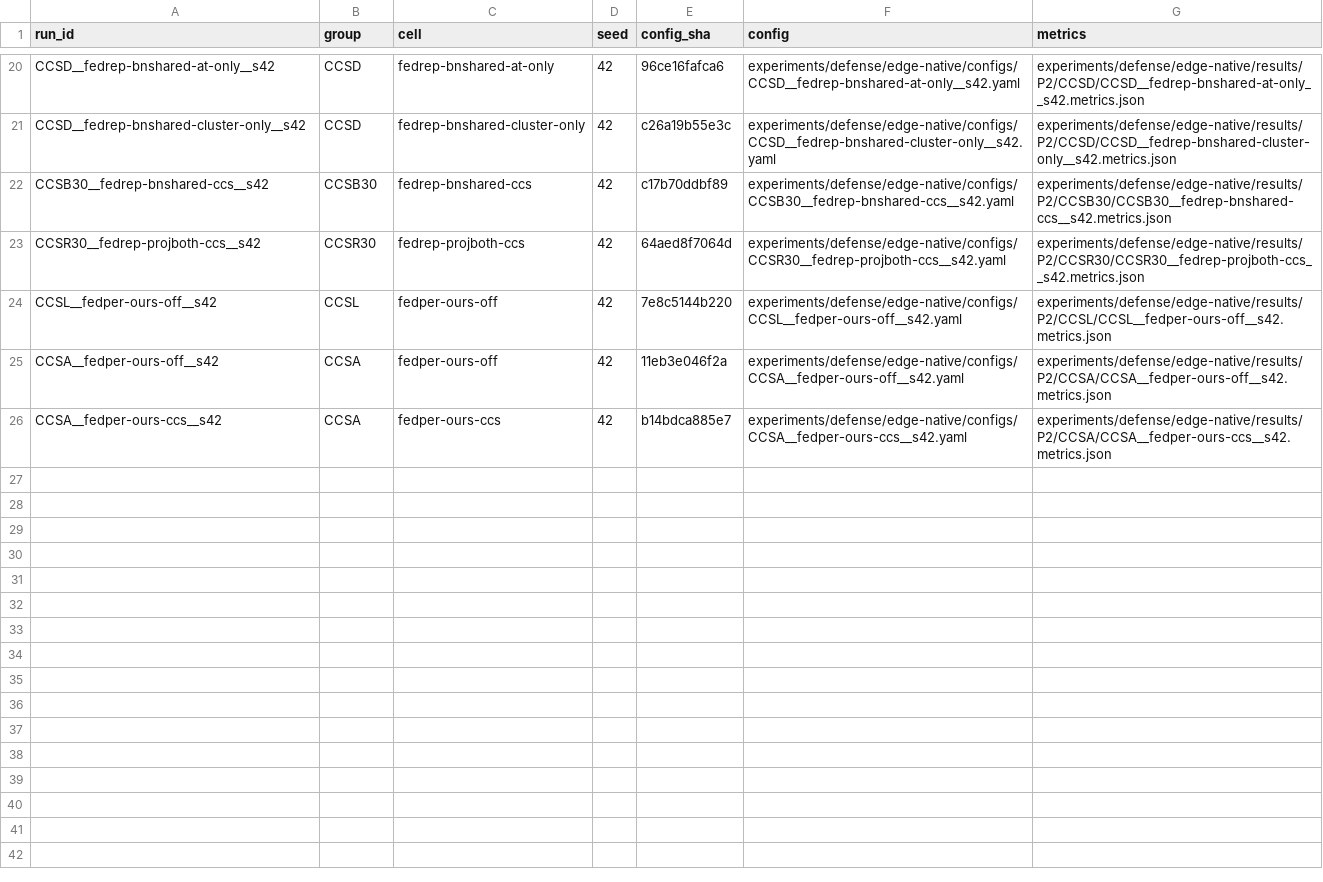
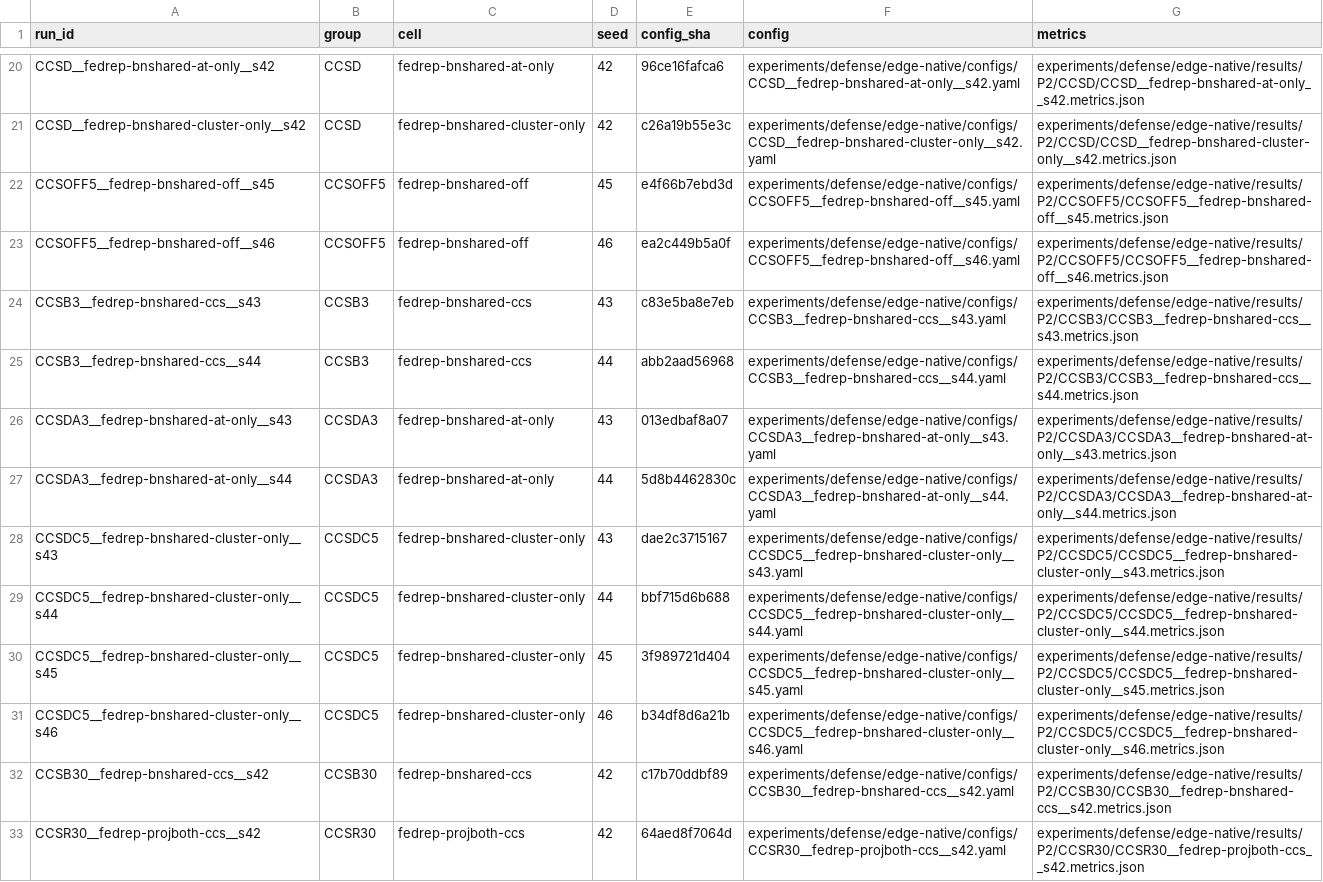
Before and after one commit to Huangru-114/tf-dpfl, a TSV file: experiments/defense/edge-native/configs/INDEX.tsv, drawn as a sheet; only a part is shown, gaps mark what is left out; the shorter side is filled out with more unchanged rows.

```diff
--- a/experiments/defense/edge-native/configs/INDEX.tsv
+++ b/experiments/defense/edge-native/configs/INDEX.tsv
@@ -21,2 +21,12 @@ CCSD__fedrep-bnshared-at-only__s42	CCSD	fedrep-bnshared-at-only	42	96ce16fafca6
 CCSD__fedrep-bnshared-cluster-only__s42	CCSD	fedrep-bnshared-cluster-only	42	c26a19b55e3c	experiments/defense/edge-native/configs/CCSD__fedrep-bnshared-cluster-only__s42.yaml	experiments/defense/edge-native/results/P2/CCSD/CCSD__fedrep-bnshared-cluster-only__s42.metrics.json
+CCSOFF5__fedrep-bnshared-off__s45	CCSOFF5	fedrep-bnshared-off	45	e4f66b7ebd3d	experiments/defense/edge-native/configs/CCSOFF5__fedrep-bnshared-off__s45.yaml	experiments/defense/edge-native/results/P2/CCSOFF5/CCSOFF5__fedrep-bnshared-off__s45.metrics.json
+CCSOFF5__fedrep-bnshared-off__s46	CCSOFF5	fedrep-bnshared-off	46	ea2c449b5a0f	experiments/defense/edge-native/configs/CCSOFF5__fedrep-bnshared-off__s46.yaml	experiments/defense/edge-native/results/P2/CCSOFF5/CCSOFF5__fedrep-bnshared-off__s46.metrics.json
+CCSB3__fedrep-bnshared-ccs__s43	CCSB3	fedrep-bnshared-ccs	43	c83e5ba8e7eb	experiments/defense/edge-native/configs/CCSB3__fedrep-bnshared-ccs__s43.yaml	experiments/defense/edge-native/results/P2/CCSB3/CCSB3__fedrep-bnshared-ccs__s43.metrics.json
+CCSB3__fedrep-bnshared-ccs__s44	CCSB3	fedrep-bnshared-ccs	44	abb2aad56968	experiments/defense/edge-native/configs/CCSB3__fedrep-bnshared-ccs__s44.yaml	experiments/defense/edge-native/results/P2/CCSB3/CCSB3__fedrep-bnshared-ccs__s44.metrics.json
+CCSDA3__fedrep-bnshared-at-only__s43	CCSDA3	fedrep-bnshared-at-only	43	013edbaf8a07	experiments/defense/edge-native/configs/CCSDA3__fedrep-bnshared-at-only__s43.yaml	experiments/defense/edge-native/results/P2/CCSDA3/CCSDA3__fedrep-bnshared-at-only__s43.metrics.json
+CCSDA3__fedrep-bnshared-at-only__s44	CCSDA3	fedrep-bnshared-at-only	44	5d8b4462830c	experiments/defense/edge-native/configs/CCSDA3__fedrep-bnshared-at-only__s44.yaml	experiments/defense/edge-native/results/P2/CCSDA3/CCSDA3__fedrep-bnshared-at-only__s44.metrics.json
+CCSDC5__fedrep-bnshared-cluster-only__s43	CCSDC5	fedrep-bnshared-cluster-only	43	dae2c3715167	experiments/defense/edge-native/configs/CCSDC5__fedrep-bnshared-cluster-only__s43.yaml	experiments/defense/edge-native/results/P2/CCSDC5/CCSDC5__fedrep-bnshared-cluster-only__s43.metrics.json
+CCSDC5__fedrep-bnshared-cluster-only__s44	CCSDC5	fedrep-bnshared-cluster-only	44	bbf715d6b688	experiments/defense/edge-native/configs/CCSDC5__fedrep-bnshared-cluster-only__s44.yaml	experiments/defense/edge-native/results/P2/CCSDC5/CCSDC5__fedrep-bnshared-cluster-only__s44.metrics.json
+CCSDC5__fedrep-bnshared-cluster-only__s45	CCSDC5	fedrep-bnshared-cluster-only	45	3f989721d404	experiments/defense/edge-native/configs/CCSDC5__fedrep-bnshared-cluster-only__s45.yaml	experiments/defense/edge-native/results/P2/CCSDC5/CCSDC5__fedrep-bnshared-cluster-only__s45.metrics.json
+CCSDC5__fedrep-bnshared-cluster-only__s46	CCSDC5	fedrep-bnshared-cluster-only	46	b34df8d6a21b	experiments/defense/edge-native/configs/CCSDC5__fedrep-bnshared-cluster-only__s46.yaml	experiments/defense/edge-native/results/P2/CCSDC5/CCSDC5__fedrep-bnshared-cluster-only__s46.metrics.json
 CCSB30__fedrep-bnshared-ccs__s42	CCSB30	fedrep-bnshared-ccs	42	c17b70ddbf89	experiments/defense/edge-native/configs/CCSB30__fedrep-bnshared-ccs__s42.yaml	experiments/defense/edge-native/results/P2/CCSB30/CCSB30__fedrep-bnshared-ccs__s42.metrics.json
```
Also changed, not shown: 16 other files.
